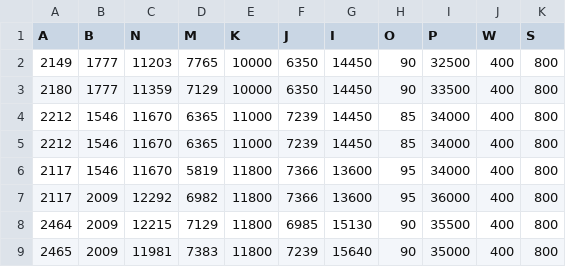
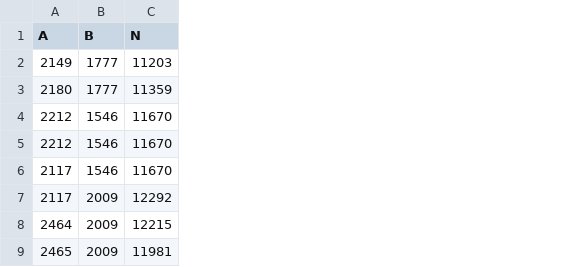
Before and after one commit to jpaival/ATD01, a CSV file: rptuccfflujoslistado09.csv, drawn as a sheet; the diff names each change by its address in the sheet, - before the commit and + after, or states it on an @@ line.

Commit message:
Add files via upload

```diff
--- a/rptuccfflujoslistado09.csv
+++ b/rptuccfflujoslistado09.csv
-column D (M), rows 2-9: 7765 | 7129 | 6365 | 6365 | 5819 | 6982 | 7129 | 7383
-column E (K), rows 2-9: 10000 | 10000 | 11000 | 11000 | 11800 | 11800 | 11800 | 11800
-column F (J), rows 2-9: 6350 | 6350 | 7239 | 7239 | 7366 | 7366 | 6985 | 7239
-column G (I), rows 2-9: 14450 | 14450 | 14450 | 14450 | 13600 | 13600 | 15130 | 15640
-column H (O), rows 2-9: 90 | 90 | 85 | 85 | 95 | 95 | 90 | 90
-column I (P), rows 2-9: 32500 | 33500 | 34000 | 34000 | 34000 | 36000 | 35500 | 35000
-column J (W), rows 2-9: all 400
-column K (S), rows 2-9: all 800
```
